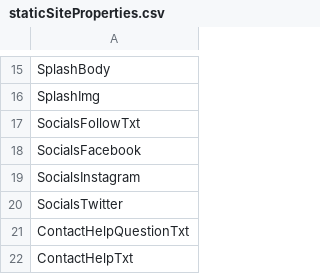
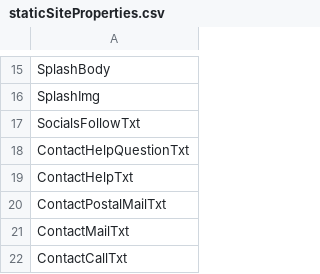
Before and after one commit to FoxyHunter7/Geocachingbrughia-VZW, a CSV file: api/storage/app/data/csv/staticSiteProperties.csv, drawn as a sheet; only a part is shown, gaps mark what is left out; the shorter side is filled out with more unchanged rows; the diff names each change by its address in the sheet, - before the commit and + after, or states it on an @@ line.

```diff
--- a/api/storage/app/data/csv/staticSiteProperties.csv
+++ b/api/storage/app/data/csv/staticSiteProperties.csv
-row 18: SocialsFacebook
-row 19: SocialsInstagram
-row 20: SocialsTwitter
```
Also changed, not shown: api/storage/app/data/csv/staticSiteContents.csv, 12 other files.
